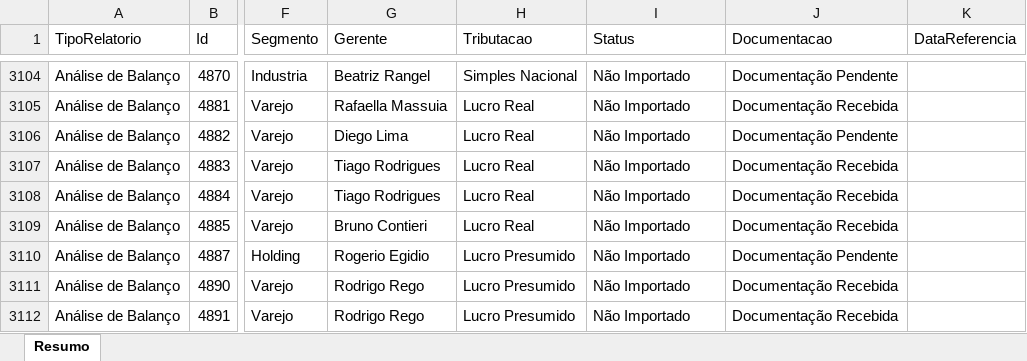
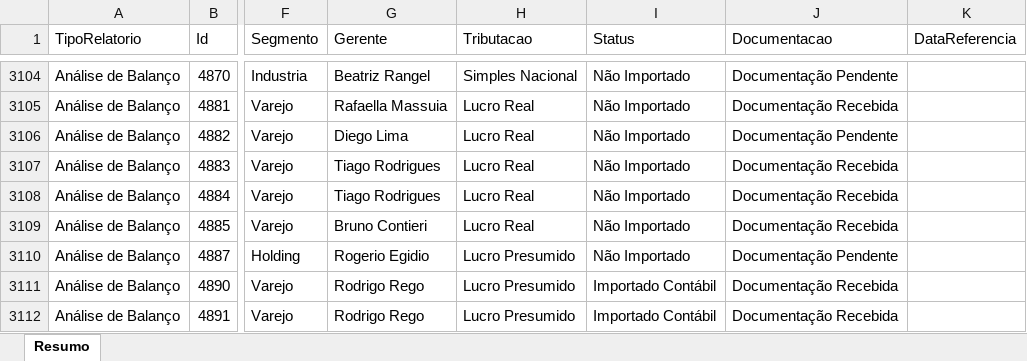
Before and after one commit to Controladoria-MG/Controle-de-Fechamentos, an Excel workbook: data/relatorio_fechamentos/resumo.xlsx, sheet Resumo, drawn as a sheet; only a part is shown, gaps mark what is left out; values as stored, in another font and other column widths than the file's, no borders; the diff covers the shown part only; the diff names each change by its address in the sheet, - before the commit and + after, or states it on an @@ line.

```diff
--- a/data/relatorio_fechamentos/resumo.xlsx (sheet Resumo)
+++ b/data/relatorio_fechamentos/resumo.xlsx (sheet Resumo)
-I3111:I3112 (Status): Não Importado
+I3111:I3112 (Status): Importado Contábil
```
Also changed, not shown: 132 edited cells elsewhere in this sheet, 3 other files.
